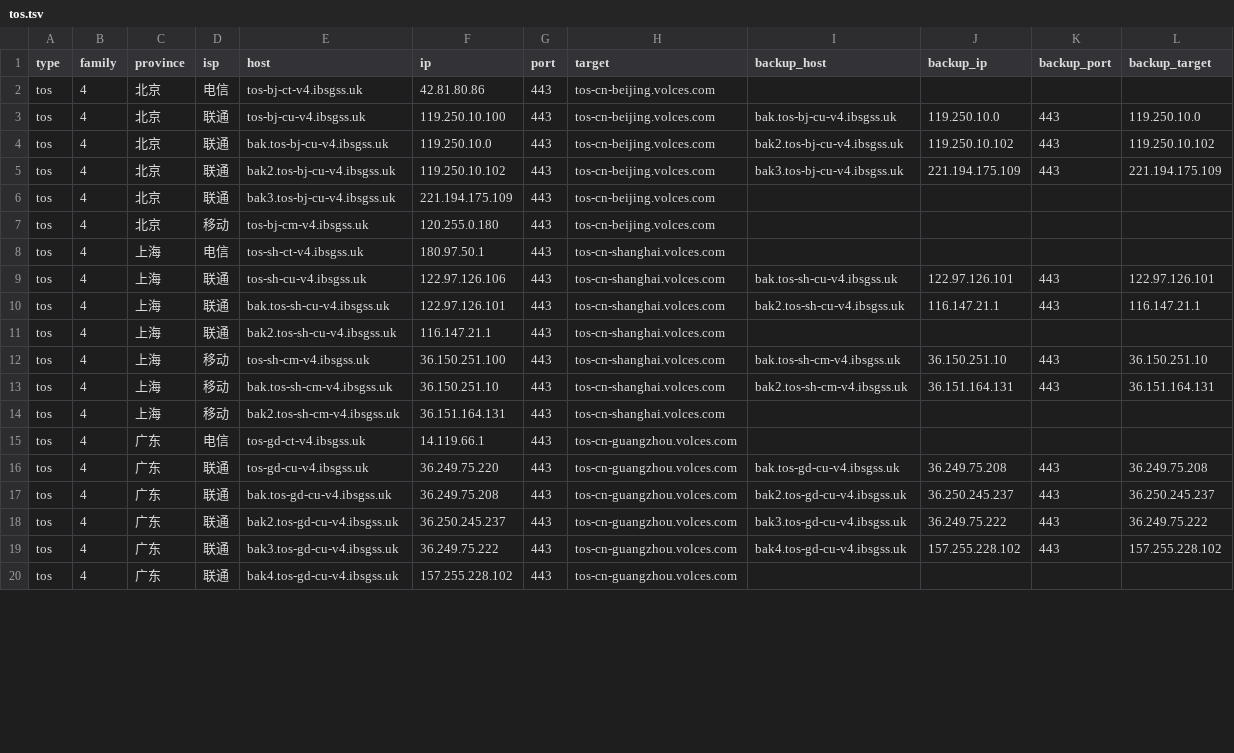
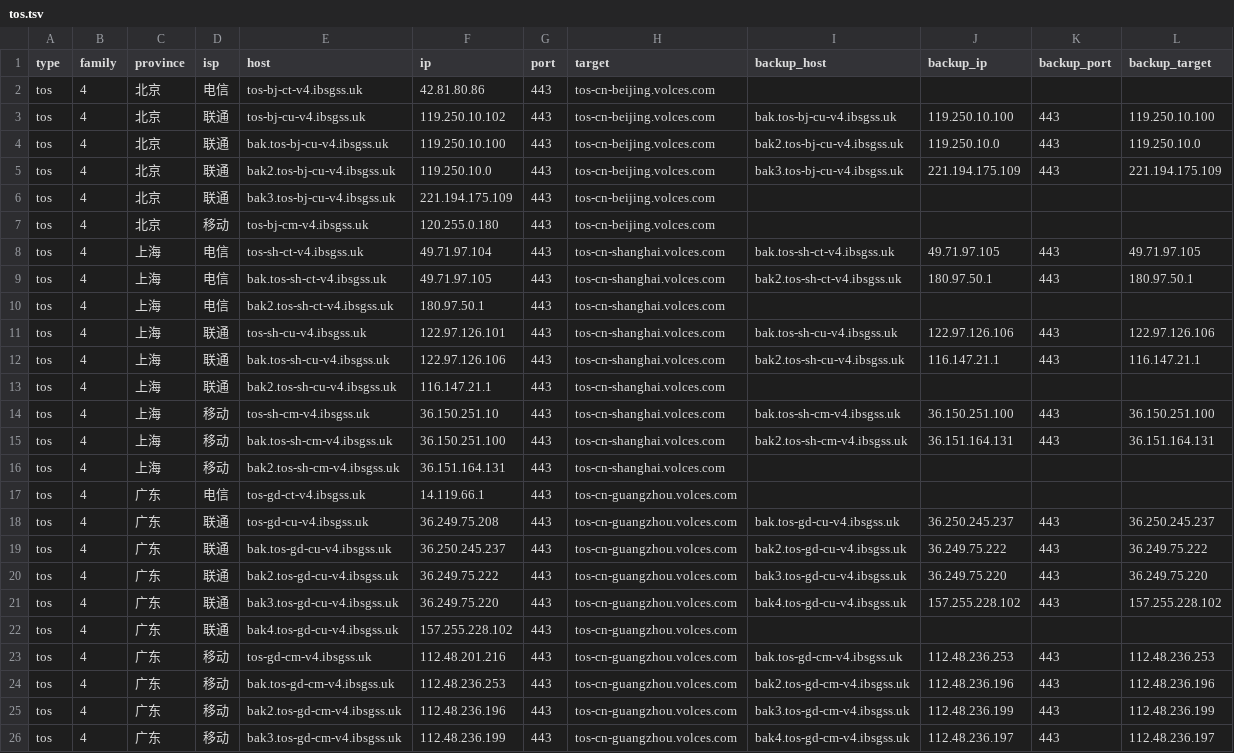
Before and after one commit to Tozward/TcpQuality, a TSV file: nodes/tos.tsv, drawn as a sheet; only a part is shown; the diff covers the shown part only.

```diff
--- a/nodes/tos.tsv
+++ b/nodes/tos.tsv
@@ -2,19 +2,25 @@ type	family	province	isp	host	ip	port	target	backup_host	backup_ip	backup_port	b
 tos	4	北京	电信	tos-bj-ct-v4.ibsgss.uk	42.81.80.86	443	tos-cn-beijing.volces.com				
-tos	4	北京	联通	tos-bj-cu-v4.ibsgss.uk	119.250.10.100	443	tos-cn-beijing.volces.com	bak.tos-bj-cu-v4.ibsgss.uk	119.250.10.0	443	119.250.10.0
-tos	4	北京	联通	bak.tos-bj-cu-v4.ibsgss.uk	119.250.10.0	443	tos-cn-beijing.volces.com	bak2.tos-bj-cu-v4.ibsgss.uk	119.250.10.102	443	119.250.10.102
-tos	4	北京	联通	bak2.tos-bj-cu-v4.ibsgss.uk	119.250.10.102	443	tos-cn-beijing.volces.com	bak3.tos-bj-cu-v4.ibsgss.uk	221.194.175.109	443	221.194.175.109
+tos	4	北京	联通	tos-bj-cu-v4.ibsgss.uk	119.250.10.102	443	tos-cn-beijing.volces.com	bak.tos-bj-cu-v4.ibsgss.uk	119.250.10.100	443	119.250.10.100
+tos	4	北京	联通	bak.tos-bj-cu-v4.ibsgss.uk	119.250.10.100	443	tos-cn-beijing.volces.com	bak2.tos-bj-cu-v4.ibsgss.uk	119.250.10.0	443	119.250.10.0
+tos	4	北京	联通	bak2.tos-bj-cu-v4.ibsgss.uk	119.250.10.0	443	tos-cn-beijing.volces.com	bak3.tos-bj-cu-v4.ibsgss.uk	221.194.175.109	443	221.194.175.109
 tos	4	北京	联通	bak3.tos-bj-cu-v4.ibsgss.uk	221.194.175.109	443	tos-cn-beijing.volces.com				
 tos	4	北京	移动	tos-bj-cm-v4.ibsgss.uk	120.255.0.180	443	tos-cn-beijing.volces.com				
-tos	4	上海	电信	tos-sh-ct-v4.ibsgss.uk	180.97.50.1	443	tos-cn-shanghai.volces.com				
-tos	4	上海	联通	tos-sh-cu-v4.ibsgss.uk	122.97.126.106	443	tos-cn-shanghai.volces.com	bak.tos-sh-cu-v4.ibsgss.uk	122.97.126.101	443	122.97.126.101
-tos	4	上海	联通	bak.tos-sh-cu-v4.ibsgss.uk	122.97.126.101	443	tos-cn-shanghai.volces.com	bak2.tos-sh-cu-v4.ibsgss.uk	116.147.21.1	443	116.147.21.1
+tos	4	上海	电信	tos-sh-ct-v4.ibsgss.uk	49.71.97.104	443	tos-cn-shanghai.volces.com	bak.tos-sh-ct-v4.ibsgss.uk	49.71.97.105	443	49.71.97.105
+tos	4	上海	电信	bak.tos-sh-ct-v4.ibsgss.uk	49.71.97.105	443	tos-cn-shanghai.volces.com	bak2.tos-sh-ct-v4.ibsgss.uk	180.97.50.1	443	180.97.50.1
+tos	4	上海	电信	bak2.tos-sh-ct-v4.ibsgss.uk	180.97.50.1	443	tos-cn-shanghai.volces.com				
+tos	4	上海	联通	tos-sh-cu-v4.ibsgss.uk	122.97.126.101	443	tos-cn-shanghai.volces.com	bak.tos-sh-cu-v4.ibsgss.uk	122.97.126.106	443	122.97.126.106
+tos	4	上海	联通	bak.tos-sh-cu-v4.ibsgss.uk	122.97.126.106	443	tos-cn-shanghai.volces.com	bak2.tos-sh-cu-v4.ibsgss.uk	116.147.21.1	443	116.147.21.1
 tos	4	上海	联通	bak2.tos-sh-cu-v4.ibsgss.uk	116.147.21.1	443	tos-cn-shanghai.volces.com				
-tos	4	上海	移动	tos-sh-cm-v4.ibsgss.uk	36.150.251.100	443	tos-cn-shanghai.volces.com	bak.tos-sh-cm-v4.ibsgss.uk	36.150.251.10	443	36.150.251.10
-tos	4	上海	移动	bak.tos-sh-cm-v4.ibsgss.uk	36.150.251.10	443	tos-cn-shanghai.volces.com	bak2.tos-sh-cm-v4.ibsgss.uk	36.151.164.131	443	36.151.164.131
+tos	4	上海	移动	tos-sh-cm-v4.ibsgss.uk	36.150.251.10	443	tos-cn-shanghai.volces.com	bak.tos-sh-cm-v4.ibsgss.uk	36.150.251.100	443	36.150.251.100
+tos	4	上海	移动	bak.tos-sh-cm-v4.ibsgss.uk	36.150.251.100	443	tos-cn-shanghai.volces.com	bak2.tos-sh-cm-v4.ibsgss.uk	36.151.164.131	443	36.151.164.131
 tos	4	上海	移动	bak2.tos-sh-cm-v4.ibsgss.uk	36.151.164.131	443	tos-cn-shanghai.volces.com				
 tos	4	广东	电信	tos-gd-ct-v4.ibsgss.uk	14.119.66.1	443	tos-cn-guangzhou.volces.com				
-tos	4	广东	联通	tos-gd-cu-v4.ibsgss.uk	36.249.75.220	443	tos-cn-guangzhou.volces.com	bak.tos-gd-cu-v4.ibsgss.uk	36.249.75.208	443	36.249.75.208
-tos	4	广东	联通	bak.tos-gd-cu-v4.ibsgss.uk	36.249.75.208	443	tos-cn-guangzhou.volces.com	bak2.tos-gd-cu-v4.ibsgss.uk	36.250.245.237	443	36.250.245.237
-tos	4	广东	联通	bak2.tos-gd-cu-v4.ibsgss.uk	36.250.245.237	443	tos-cn-guangzhou.volces.com	bak3.tos-gd-cu-v4.ibsgss.uk	36.249.75.222	443	36.249.75.222
-tos	4	广东	联通	bak3.tos-gd-cu-v4.ibsgss.uk	36.249.75.222	443	tos-cn-guangzhou.volces.com	bak4.tos-gd-cu-v4.ibsgss.uk	157.255.228.102	443	157.255.228.102
+tos	4	广东	联通	tos-gd-cu-v4.ibsgss.uk	36.249.75.208	443	tos-cn-guangzhou.volces.com	bak.tos-gd-cu-v4.ibsgss.uk	36.250.245.237	443	36.250.245.237
+tos	4	广东	联通	bak.tos-gd-cu-v4.ibsgss.uk	36.250.245.237	443	tos-cn-guangzhou.volces.com	bak2.tos-gd-cu-v4.ibsgss.uk	36.249.75.222	443	36.249.75.222
+tos	4	广东	联通	bak2.tos-gd-cu-v4.ibsgss.uk	36.249.75.222	443	tos-cn-guangzhou.volces.com	bak3.tos-gd-cu-v4.ibsgss.uk	36.249.75.220	443	36.249.75.220
+tos	4	广东	联通	bak3.tos-gd-cu-v4.ibsgss.uk	36.249.75.220	443	tos-cn-guangzhou.volces.com	bak4.tos-gd-cu-v4.ibsgss.uk	157.255.228.102	443	157.255.228.102
 tos	4	广东	联通	bak4.tos-gd-cu-v4.ibsgss.uk	157.255.228.102	443	tos-cn-guangzhou.volces.com				
+tos	4	广东	移动	tos-gd-cm-v4.ibsgss.uk	112.48.201.216	443	tos-cn-guangzhou.volces.com	bak.tos-gd-cm-v4.ibsgss.uk	112.48.236.253	443	112.48.236.253
+tos	4	广东	移动	bak.tos-gd-cm-v4.ibsgss.uk	112.48.236.253	443	tos-cn-guangzhou.volces.com	bak2.tos-gd-cm-v4.ibsgss.uk	112.48.236.196	443	112.48.236.196
+tos	4	广东	移动	bak2.tos-gd-cm-v4.ibsgss.uk	112.48.236.196	443	tos-cn-guangzhou.volces.com	bak3.tos-gd-cm-v4.ibsgss.uk	112.48.236.199	443	112.48.236.199
+tos	4	广东	移动	bak3.tos-gd-cm-v4.ibsgss.uk	112.48.236.199	443	tos-cn-guangzhou.volces.com	bak4.tos-gd-cm-v4.ibsgss.uk	112.48.236.197	443	112.48.236.197
```
Also changed, not shown: 2 added rows and 1 edited cell elsewhere in this file, nodes/all.tsv, nodes/cdn.tsv, 3 other files.
